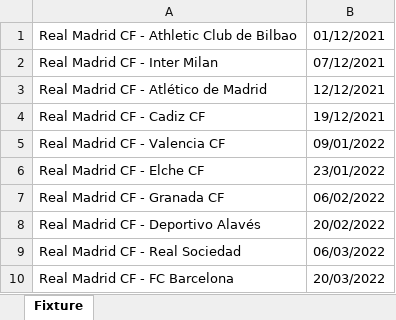
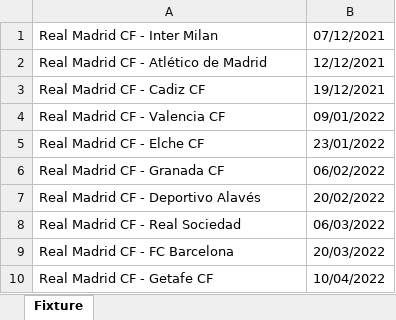
Before and after one commit to CiciovanBogdan/TicketStore, an Excel workbook: fixture/RealMadrid.xlsx, sheet Fixture, drawn as a sheet; values as stored, in another font and other column widths than the file's, no borders; removed rows and columns are numbered as before the commit, all else as after; the diff names each change by its address in the sheet, - before the commit and + after, or states it on an @@ line.

```diff
--- a/fixture/RealMadrid.xlsx (sheet Fixture)
+++ b/fixture/RealMadrid.xlsx (sheet Fixture)
-row 1: Real Madrid CF - Athletic Club de Bilbao | 01/12/2021
+row 10: Real Madrid CF - Getafe CF | 10/04/2022
```
Also changed, not shown: fixture/Barcelona.xlsx, fixture/ManCity.xlsx, 2 other files.
